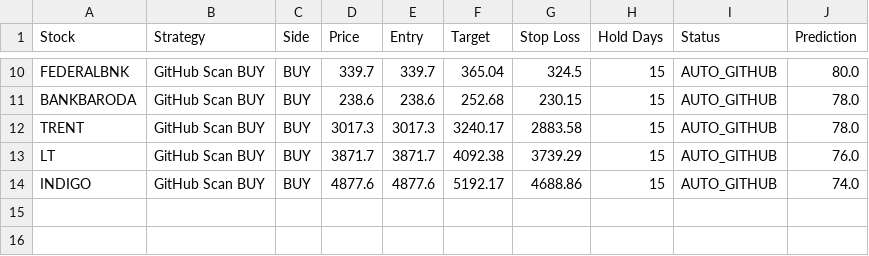
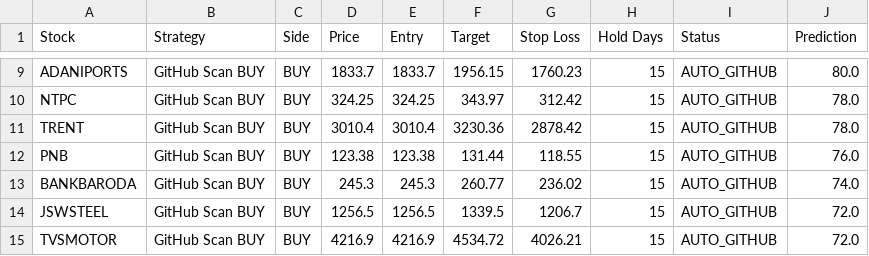
Before and after one commit to jpgenius31/swingtrading, a CSV file: strategy_live_signals.csv, drawn as a sheet; only a part is shown, gaps mark what is left out; addresses are those after the commit; the diff covers the shown part only; the diff names each change by its address in the sheet, - before the commit and + after, or states it on an @@ line.

```diff
--- a/strategy_live_signals.csv
+++ b/strategy_live_signals.csv
-A9 (Stock): FEDERALBNK
+A9 (Stock): ADANIPORTS
-D9 (Price): 339.7
+D9 (Price): 1833.7
-E9 (Entry): 339.7
+E9 (Entry): 1833.7
-F9 (Target): 365.04
+F9 (Target): 1956.15
-G9 (Stop Loss): 324.5
+G9 (Stop Loss): 1760.23
-A10 (Stock): BANKBARODA
+A10 (Stock): NTPC
-D10 (Price): 238.6
+D10 (Price): 324.25
-E10 (Entry): 238.6
+E10 (Entry): 324.25
-F10 (Target): 252.68
+F10 (Target): 343.97
-G10 (Stop Loss): 230.15
+G10 (Stop Loss): 312.42
-D11 (Price): 3017.3
+D11 (Price): 3010.4
-E11 (Entry): 3017.3
+E11 (Entry): 3010.4
-F11 (Target): 3240.17
+F11 (Target): 3230.36
-G11 (Stop Loss): 2883.58
+G11 (Stop Loss): 2878.42
-A12 (Stock): LT
+A12 (Stock): PNB
-D12 (Price): 3871.7
+D12 (Price): 123.38
-E12 (Entry): 3871.7
+E12 (Entry): 123.38
-F12 (Target): 4092.38
+F12 (Target): 131.44
-G12 (Stop Loss): 3739.29
+G12 (Stop Loss): 118.55
-A13 (Stock): INDIGO
+A13 (Stock): BANKBARODA
-D13 (Price): 4877.6
+D13 (Price): 245.3
-E13 (Entry): 4877.6
+E13 (Entry): 245.3
-F13 (Target): 5192.17
+F13 (Target): 260.77
-G13 (Stop Loss): 4688.86
+G13 (Stop Loss): 236.02
+row 14: JSWSTEEL | GitHub Scan BUY | BUY | 1256.5 | 1256.5 | 1339.5 | 1206.7 | 15 | AUTO_GITHUB | 72.0
+row 15: TVSMOTOR | GitHub Scan BUY | BUY | 4216.9 | 4216.9 | 4534.72 | 4026.21 | 15 | AUTO_GITHUB | 72.0
```
Also changed, not shown: 1 removed row and 30 edited cells elsewhere in this file, latest_results.csv, 6 other files.
